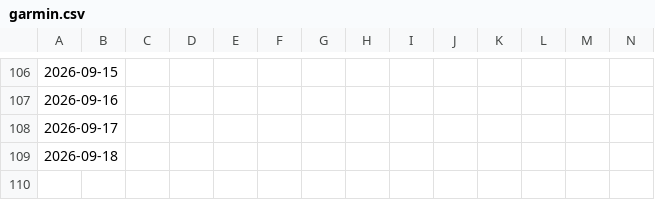
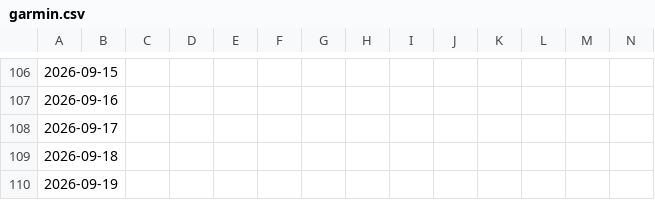
Before and after one commit to BrisingrsStudies/Garmin-Sync, a CSV file: data/garmin.csv, drawn as a sheet; only a part is shown, gaps mark what is left out; rows hold the shown columns only; the diff names each change by its address in the sheet, - before the commit and + after, or states it on an @@ line.

```diff
--- a/data/garmin.csv
+++ b/data/garmin.csv
+row 110: 2026-09-19
```
